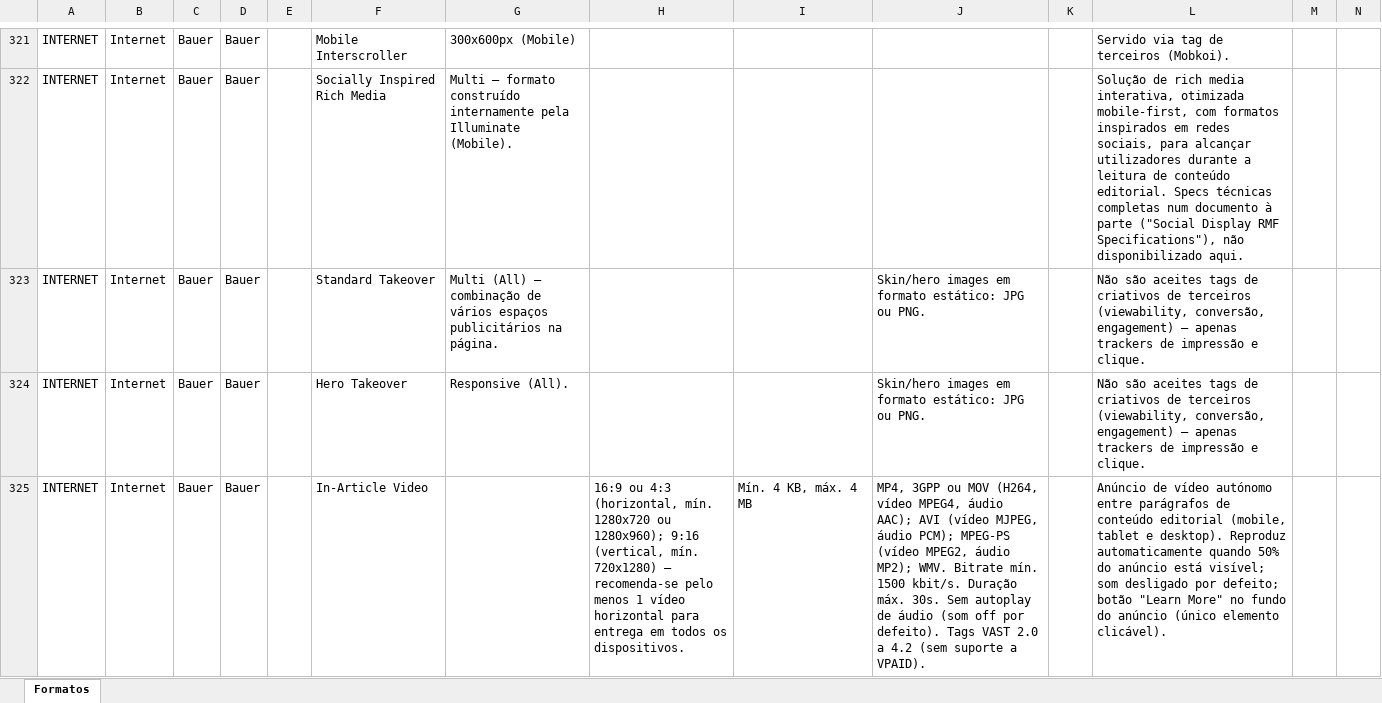
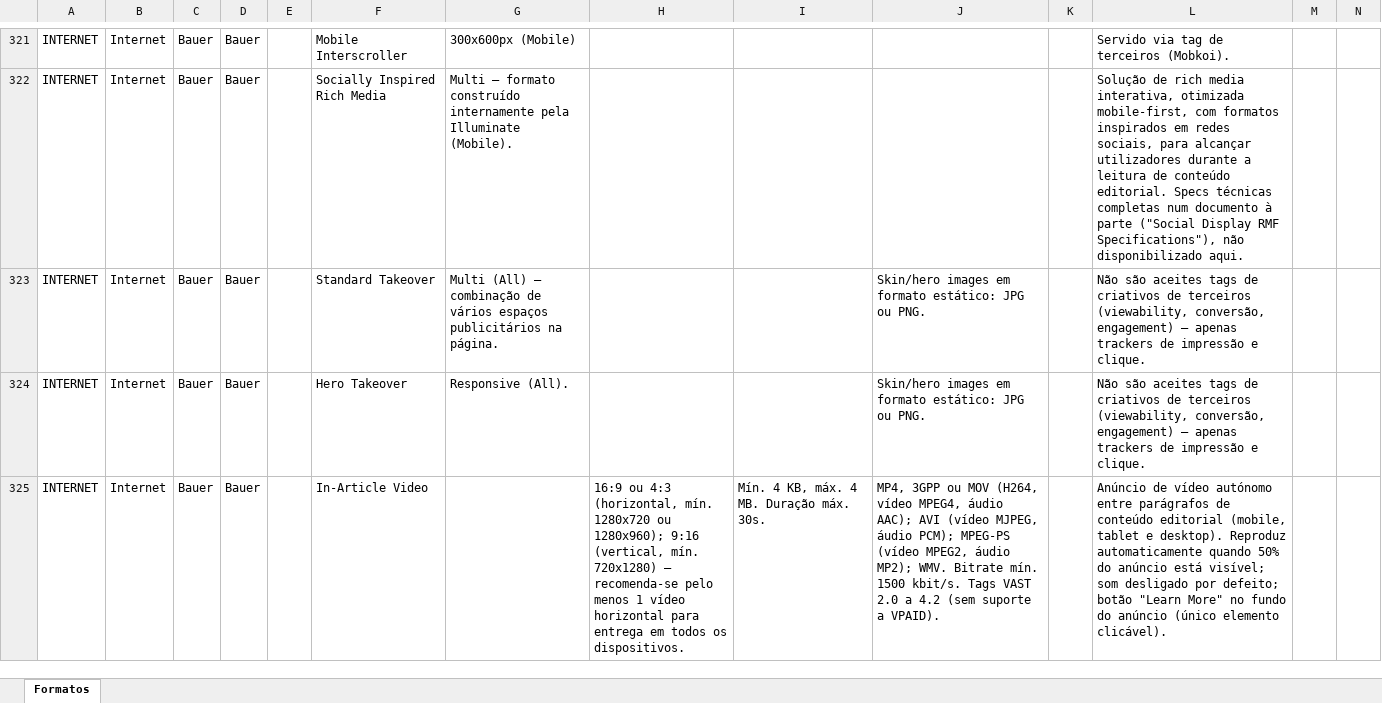
Before and after one commit to claudiarosa00/MS-Builder, an Excel workbook: data/base-formatos.xlsx, sheet Formatos, drawn as a sheet; only a part is shown, gaps mark what is left out; values as stored, in another font and other column widths than the file's, no borders; the diff covers the shown part only; the diff names each change by its address in the sheet, - before the commit and + after, or states it on an @@ line.

```diff
--- a/data/base-formatos.xlsx (sheet Formatos)
+++ b/data/base-formatos.xlsx (sheet Formatos)
-I325: Mín. 4 KB, máx. 4 MB
+I325: Mín. 4 KB, máx. 4 MB. Duração máx. 30s.
-J325: …1500 kbit/s. Duração máx. 30s. Sem autoplay de áudio (som off por defeito). Tags VAST…
+J325: …1500 kbit/s. Tags VAST…
```
Also changed, not shown: 19 edited cells elsewhere in this sheet, data/CSBuilder_Base_Formatos.xlsx.
